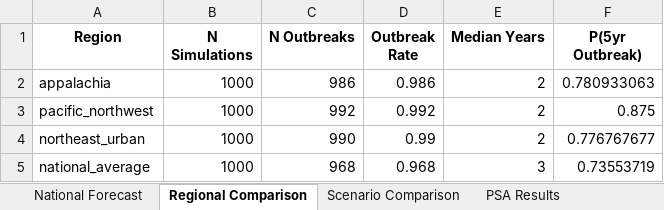
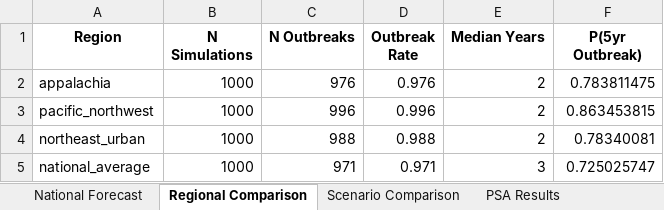
Before and after one commit to Nyx-Dynamics/HIV_Prevention_PWID, an Excel workbook: data/csv_xlsx/stochastic_avoidance_sensitivity_results.xlsx, sheet Regional Comparison, drawn as a sheet; values as stored, in another font and other column widths than the file's, no borders; the diff names each change by its address in the sheet, - before the commit and + after, or states it on an @@ line.

```diff
--- a/data/csv_xlsx/stochastic_avoidance_sensitivity_results.xlsx (sheet Regional Comparison)
+++ b/data/csv_xlsx/stochastic_avoidance_sensitivity_results.xlsx (sheet Regional Comparison)
-C2 (N Outbreaks): 986
+C2 (N Outbreaks): 976
-D2 (Outbreak Rate): 0.986
+D2 (Outbreak Rate): 0.976
-F2 (P(5yr Outbreak)): 0.780933063
+F2 (P(5yr Outbreak)): 0.783811475
-C3 (N Outbreaks): 992
+C3 (N Outbreaks): 996
-D3 (Outbreak Rate): 0.992
+D3 (Outbreak Rate): 0.996
-F3 (P(5yr Outbreak)): 0.875
+F3 (P(5yr Outbreak)): 0.863453815
-C4 (N Outbreaks): 990
+C4 (N Outbreaks): 988
-D4 (Outbreak Rate): 0.99
+D4 (Outbreak Rate): 0.988
-F4 (P(5yr Outbreak)): 0.776767677
+F4 (P(5yr Outbreak)): 0.78340081
-C5 (N Outbreaks): 968
+C5 (N Outbreaks): 971
-D5 (Outbreak Rate): 0.968
+D5 (Outbreak Rate): 0.971
-F5 (P(5yr Outbreak)): 0.73553719
+F5 (P(5yr Outbreak)): 0.725025747
```
Also changed, not shown: sheet National Forecast, sheet PSA Results, sheet Scenario Comparison, 24 other files.
